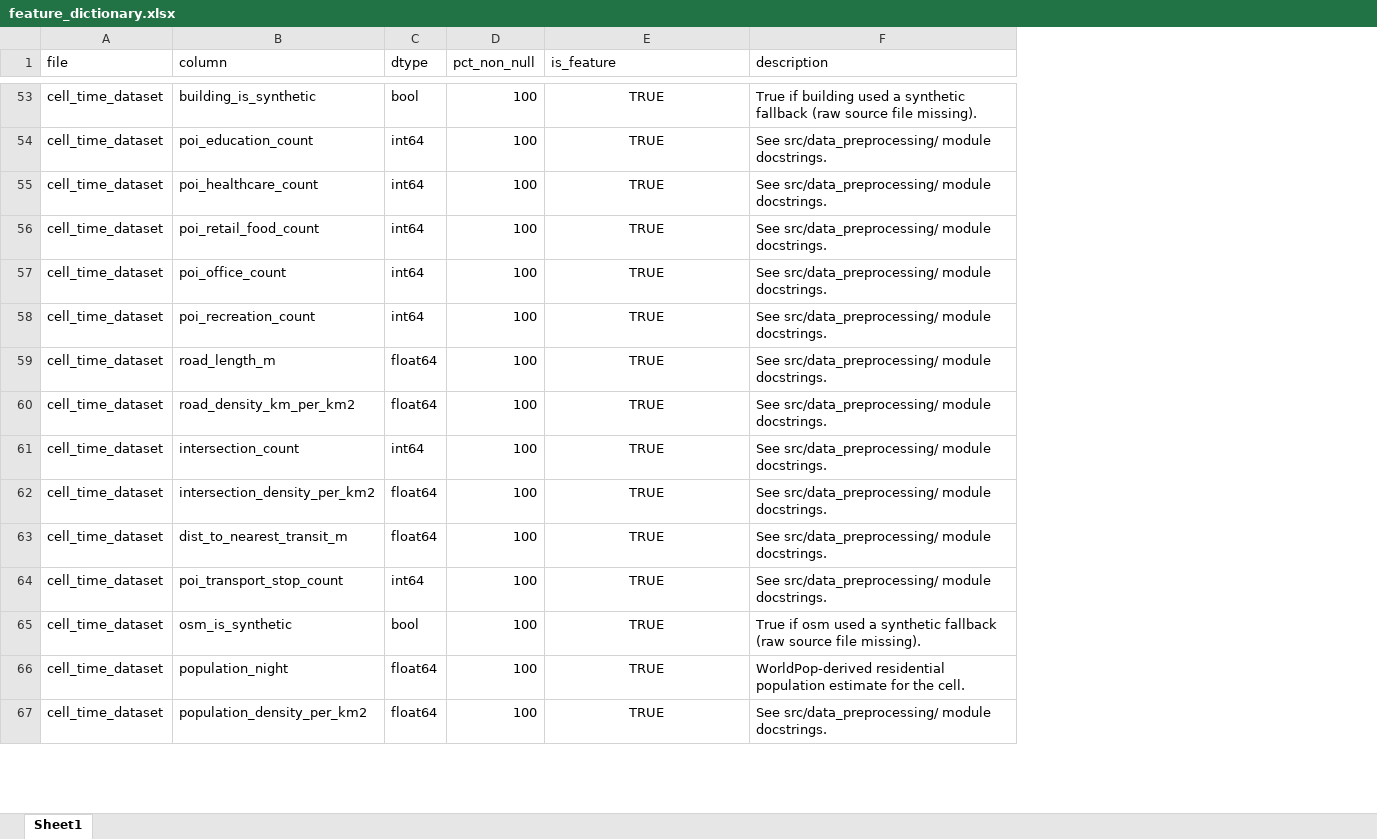
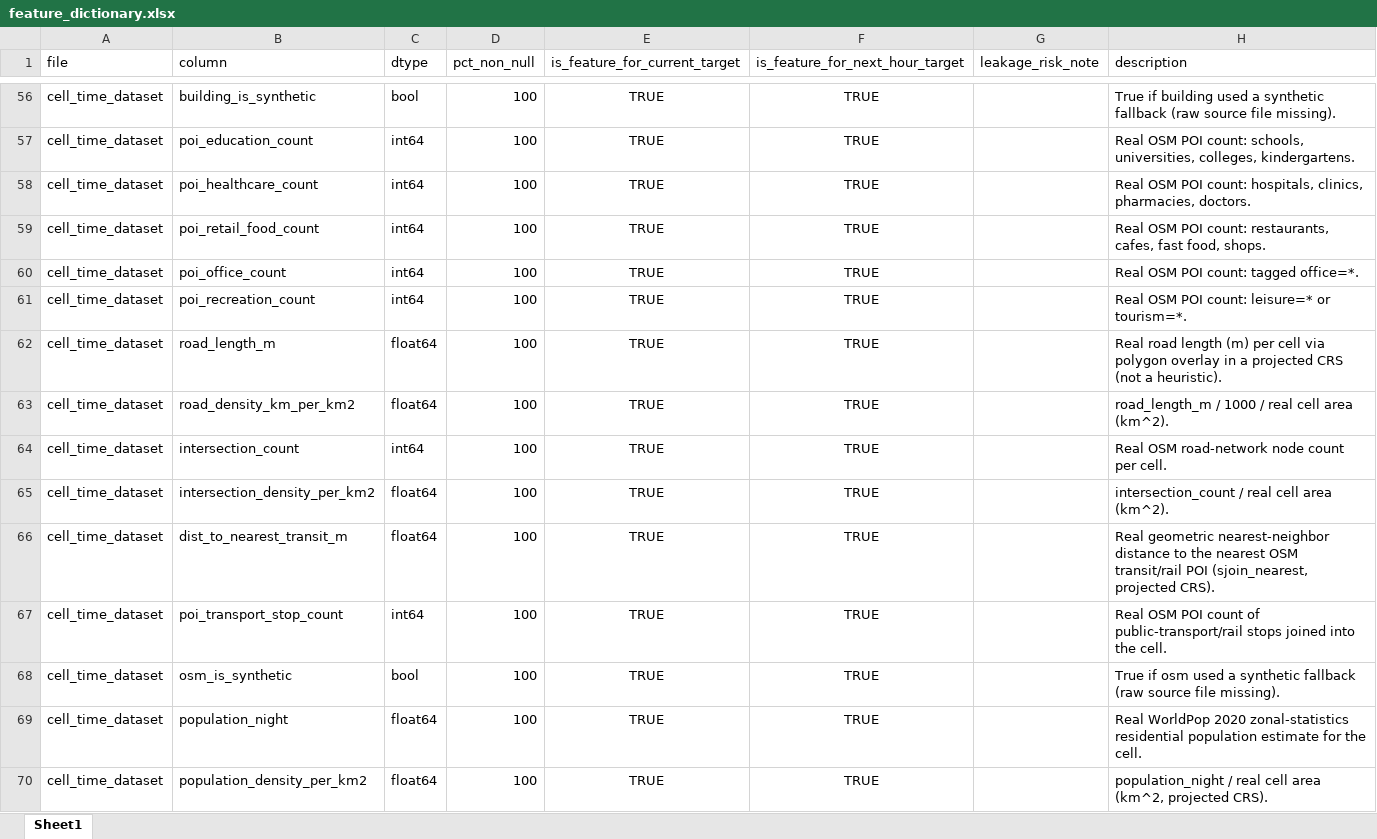
Before and after one commit to weiru917/geoqoe_pulse, an Excel workbook: data/outputs/feature_dictionary.xlsx, sheet Sheet1, drawn as a sheet; only a part is shown, gaps mark what is left out; values as stored, in another font and other column widths than the file's, no borders; addresses are those after the commit; the diff covers the shown part only; the diff names each change by its address in the sheet, - before the commit and + after, or states it on an @@ line.

Commit message:
data v3

```diff
--- a/data/outputs/feature_dictionary.xlsx (sheet Sheet1)
+++ b/data/outputs/feature_dictionary.xlsx (sheet Sheet1)
+column F (is_feature_for_next_hour_target), rows 56-70: all TRUE
+column G (leakage_risk_note), empty
-E1: is_feature
+E1: is_feature_for_current_target
-H57 (description): See src/data_preprocessing/ module docstrings.
+H57 (description): Real OSM POI count: schools, universities, colleges, kindergartens.
-H58 (description): See src/data_preprocessing/ module docstrings.
+H58 (description): Real OSM POI count: hospitals, clinics, pharmacies, doctors.
-H59 (description): See src/data_preprocessing/ module docstrings.
+H59 (description): Real OSM POI count: restaurants, cafes, fast food, shops.
-H60 (description): See src/data_preprocessing/ module docstrings.
+H60 (description): Real OSM POI count: tagged office=*.
-H61 (description): See src/data_preprocessing/ module docstrings.
+H61 (description): Real OSM POI count: leisure=* or tourism=*.
-H62 (description): See src/data_preprocessing/ module docstrings.
+H62 (description): Real road length (m) per cell via polygon overlay in a projected CRS (not a heuristic).
-H63 (description): See src/data_preprocessing/ module docstrings.
+H63 (description): road_length_m / 1000 / real cell area (km^2).
-H64 (description): See src/data_preprocessing/ module docstrings.
+H64 (description): Real OSM road-network node count per cell.
-H65 (description): See src/data_preprocessing/ module docstrings.
+H65 (description): intersection_count / real cell area (km^2).
-H66 (description): See src/data_preprocessing/ module docstrings.
+H66 (description): Real geometric nearest-neighbor distance to the nearest OSM transit/rail POI (sjoin_nearest, projected CRS).
-H67 (description): See src/data_preprocessing/ module docstrings.
+H67 (description): Real OSM POI count of public-transport/rail stops joined into the cell.
-H69 (description): WorldPop-derived residential population…
+H69 (description): Real WorldPop 2020 zonal-statistics residential population…
-H70 (description): See src/data_preprocessing/ module docstrings.
+H70 (description): population_night / real cell area (km^2, projected CRS).
```
Also changed, not shown: 47 added rows and 97 edited cells elsewhere in this sheet, 18 other files.
